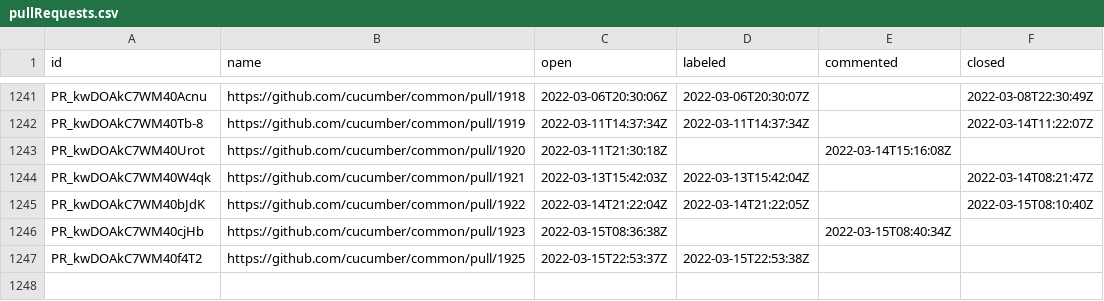
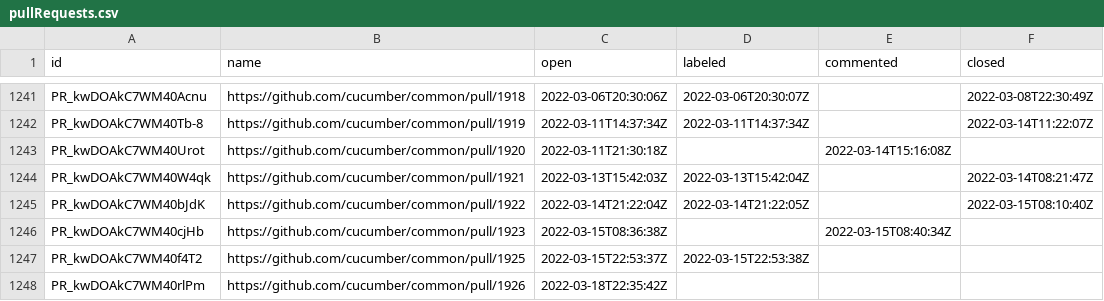
Before and after one commit to cucumber/oselvar-github-metrics, a CSV file: data/cucumber/common/pullRequests.csv, drawn as a sheet; only a part is shown, gaps mark what is left out; the diff names each change by its address in the sheet, - before the commit and + after, or states it on an @@ line.

```diff
--- a/data/cucumber/common/pullRequests.csv
+++ b/data/cucumber/common/pullRequests.csv
+row 1248: PR_kwDOAkC7WM40rlPm | https://github.com/cucumber/common/pull/1926 | 2022-03-18T22:35:42Z
```
